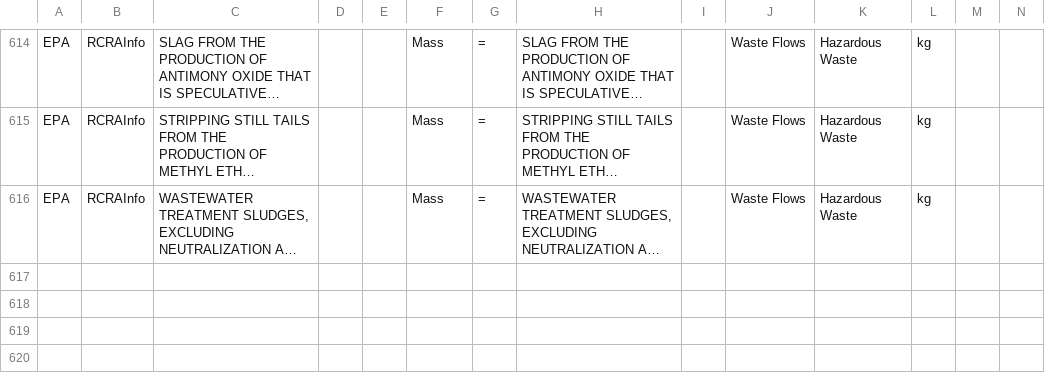
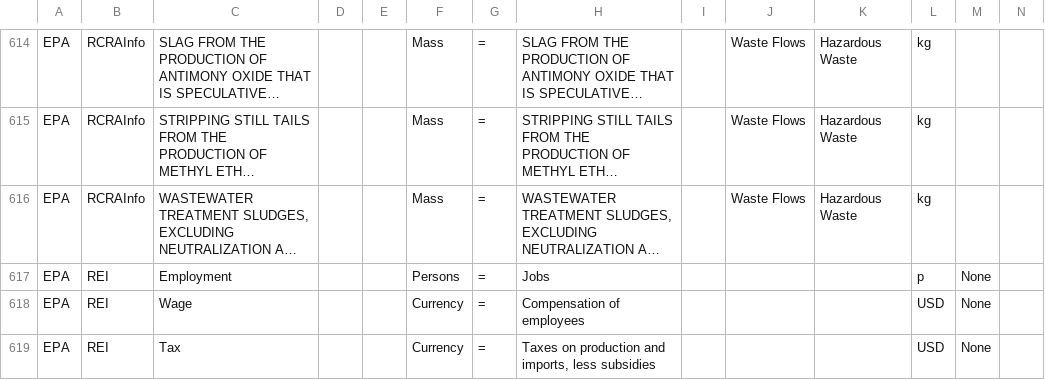
Before and after one commit to USEPA/useeior, a CSV file: inst/extdata/Crosswalk_USEEIO_FlowMapping.csv, drawn as a sheet; only a part is shown, gaps mark what is left out; long unchanged cells end in …; rows hold the shown columns only; the diff names each change by its address in the sheet, - before the commit and + after, or states it on an @@ line.

Commit message:
add flow mapping for REI flows

```diff
--- a/inst/extdata/Crosswalk_USEEIO_FlowMapping.csv
+++ b/inst/extdata/Crosswalk_USEEIO_FlowMapping.csv
+row 617: EPA | REI | Employment |  |  | Persons | = | Jobs |  |  |  | p | None
+row 618: EPA | REI | Wage |  |  | Currency | = | Compensation of employees |  |  |  | USD | None
+row 619: EPA | REI | Tax |  |  | Currency | = | Taxes on production and imports, less subsidies |  |  |  | USD | None
```
